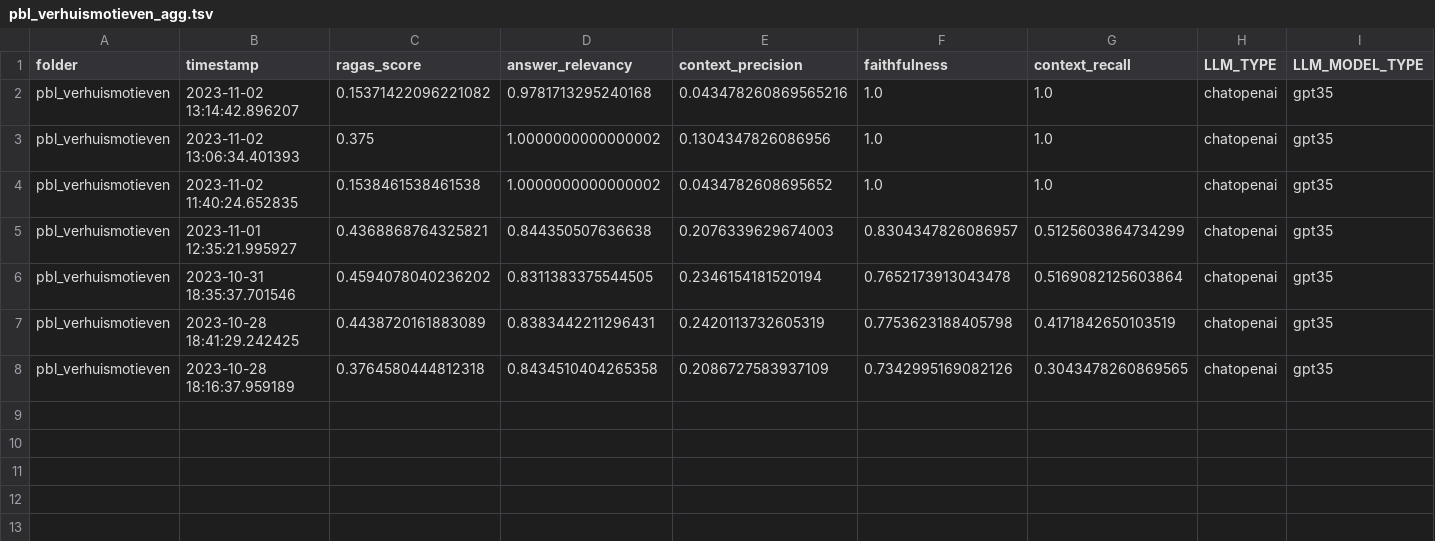
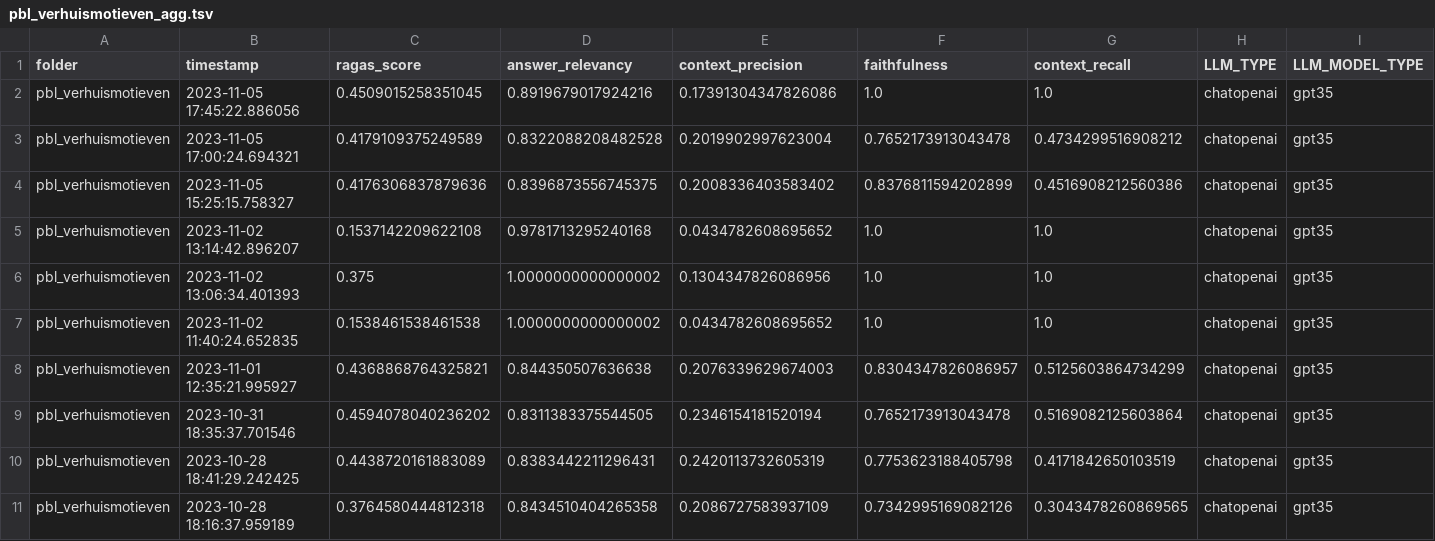
Before and after one commit to pbl-nl/appl-docchat, a TSV file: evaluate/pbl_verhuismotieven_agg.tsv, drawn as a sheet; only a part is shown; addresses are those after the commit; rows hold the shown columns only; the diff names each change by its address in the sheet, - before the commit and + after, or states it on an @@ line.

```diff
--- a/evaluate/pbl_verhuismotieven_agg.tsv
+++ b/evaluate/pbl_verhuismotieven_agg.tsv
+row 2: pbl_verhuismotieven | 2023-11-05 17:45:22.886056 | 0.4509015258351045 | 0.8919679017924216 | 0.17391304347826086 | 1.0 | 1.0 | chatopenai | gpt35
+row 3: pbl_verhuismotieven | 2023-11-05 17:00:24.694321 | 0.4179109375249589 | 0.8322088208482528 | 0.2019902997623004 | 0.7652173913043478 | 0.4734299516908212 | chatopenai | gpt35
+row 4: pbl_verhuismotieven | 2023-11-05 15:25:15.758327 | 0.4176306837879636 | 0.8396873556745375 | 0.2008336403583402 | 0.8376811594202899 | 0.4516908212560386 | chatopenai | gpt35
-C5 (ragas_score): 0.15371422096221082
+C5 (ragas_score): 0.1537142209622108
-E5 (context_precision): 0.043478260869565216
+E5 (context_precision): 0.0434782608695652
```
Also changed, not shown: evaluate/KNMI_werkinstructies_selectie_agg.tsv, evaluate/deltares_test_agg.tsv, 13 other files.
